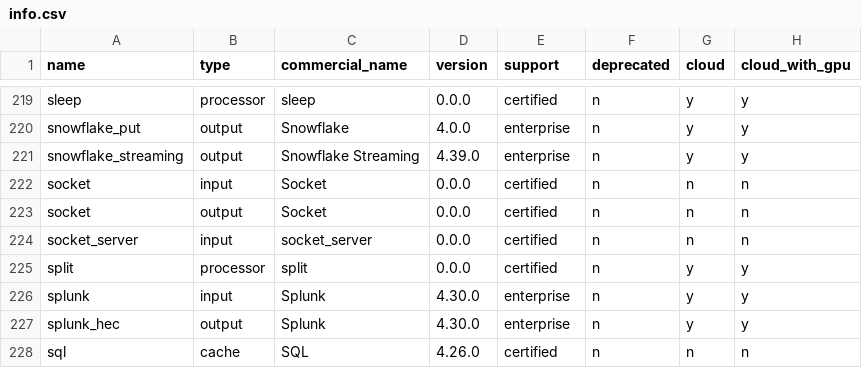
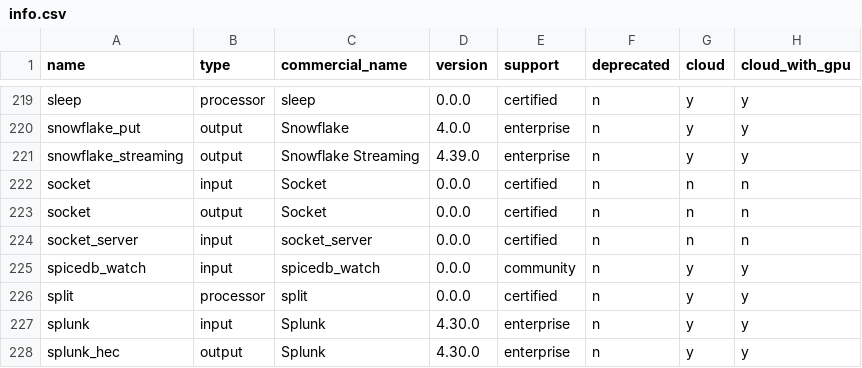
Before and after one commit to cyborginc/connect, a CSV file: internal/plugins/info.csv, drawn as a sheet; only a part is shown, gaps mark what is left out; the shorter side is filled out with more unchanged rows.

Commit message:
spicedb: add spicedb watch input

```diff
--- a/internal/plugins/info.csv
+++ b/internal/plugins/info.csv
@@ -224,2 +224,3 @@ socket                    ,output    ,Socket                    ,0.0.0   ,certif
 socket_server             ,input     ,socket_server             ,0.0.0   ,certified  ,n          ,n     ,n
+spicedb_watch             ,input     ,spicedb_watch             ,0.0.0   ,community  ,n          ,y     ,y
 split                     ,processor ,split                     ,0.0.0   ,certified  ,n          ,y     ,y
```
Also changed, not shown: 10 other files.
